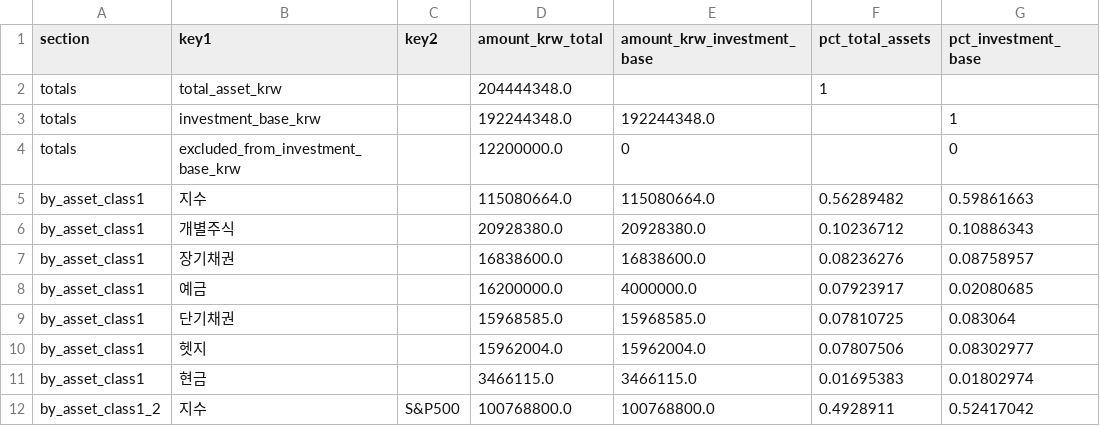
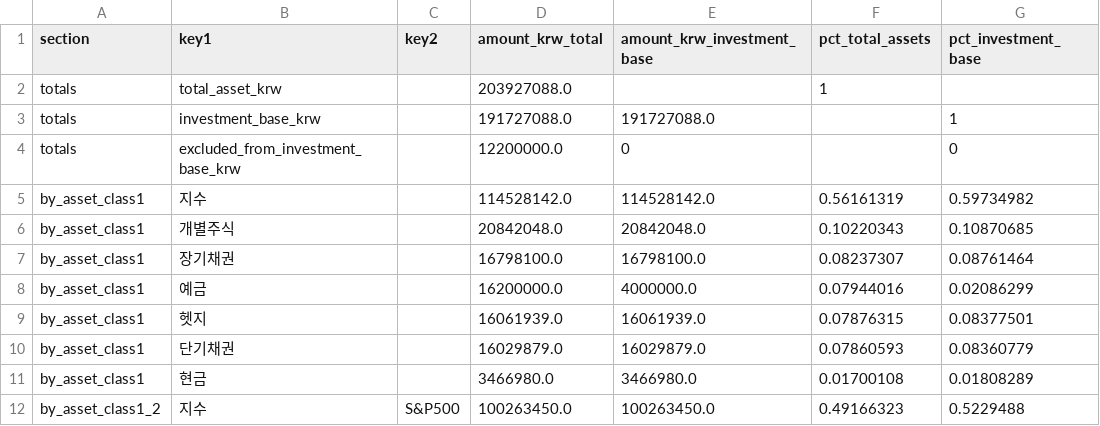
Before and after one commit to Wandongkee/portfolio-dashboard, a CSV file: web_data/portfolio_summary.csv, drawn as a sheet; only a part is shown; the diff covers the shown part only.

```diff
--- a/web_data/portfolio_summary.csv
+++ b/web_data/portfolio_summary.csv
@@ -1,12 +1,12 @@
 section,key1,key2,amount_krw_total,amount_krw_investment_base,pct_total_assets,pct_investment_base
-totals,total_asset_krw,,204444348.0,,1,
-totals,investment_base_krw,,192244348.0,192244348.0,,1
+totals,total_asset_krw,,203927088.0,,1,
+totals,investment_base_krw,,191727088.0,191727088.0,,1
 totals,excluded_from_investment_base_krw,,12200000.0,0,,0
-by_asset_class1,지수,,115080664.0,115080664.0,0.56289482,0.59861663
-by_asset_class1,개별주식,,20928380.0,20928380.0,0.10236712,0.10886343
-by_asset_class1,장기채권,,16838600.0,16838600.0,0.08236276,0.08758957
-by_asset_class1,예금,,16200000.0,4000000.0,0.07923917,0.02080685
-by_asset_class1,단기채권,,15968585.0,15968585.0,0.07810725,0.083064
-by_asset_class1,헷지,,15962004.0,15962004.0,0.07807506,0.08302977
-by_asset_class1,현금,,3466115.0,3466115.0,0.01695383,0.01802974
-by_asset_class1_2,지수,S&P500,100768800.0,100768800.0,0.4928911,0.52417042
+by_asset_class1,지수,,114528142.0,114528142.0,0.56161319,0.59734982
+by_asset_class1,개별주식,,20842048.0,20842048.0,0.10220343,0.10870685
+by_asset_class1,장기채권,,16798100.0,16798100.0,0.08237307,0.08761464
+by_asset_class1,예금,,16200000.0,4000000.0,0.07944016,0.02086299
+by_asset_class1,헷지,,16061939.0,16061939.0,0.07876315,0.08377501
+by_asset_class1,단기채권,,16029879.0,16029879.0,0.07860593,0.08360779
+by_asset_class1,현금,,3466980.0,3466980.0,0.01700108,0.01808289
+by_asset_class1_2,지수,S&P500,100263450.0,100263450.0,0.49166323,0.5229488
```
Also changed, not shown: 1 added row, 1 removed row and 81 edited cells elsewhere in this file, web_data/portfolio_history.csv, web_data/portfolio_holdings.csv, 2 other files.
